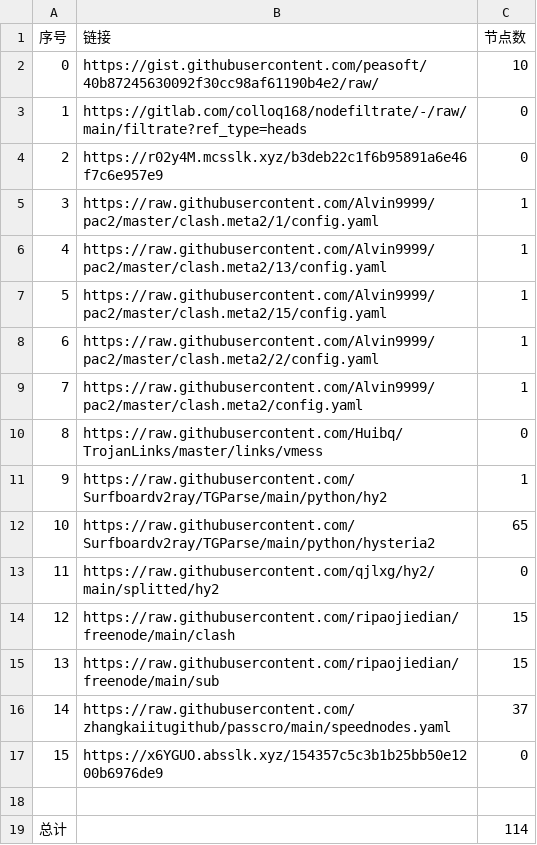
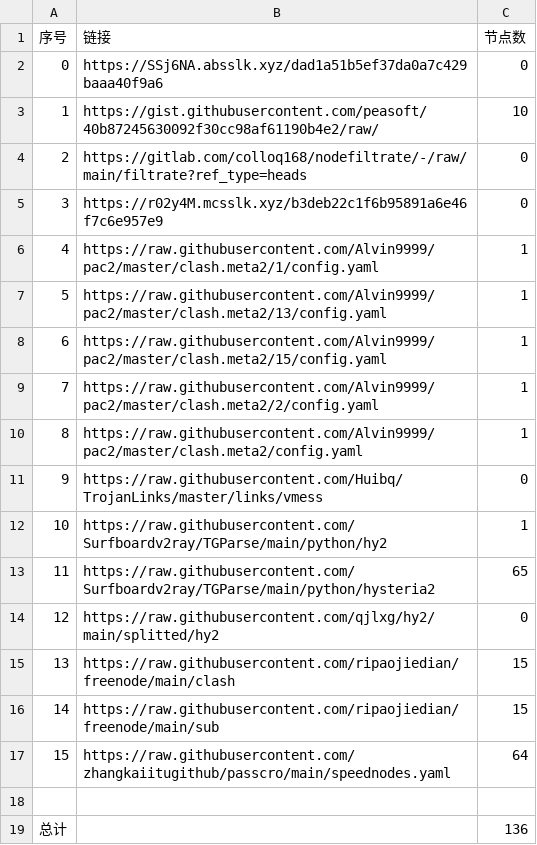
Before and after one commit to AlabasterStone/NoMoreWalls, a CSV file: list_result.csv, drawn as a sheet; removed rows and columns are numbered as before the commit, all else as after; the diff names each change by its address in the sheet, - before the commit and + after, or states it on an @@ line.

```diff
--- a/list_result.csv
+++ b/list_result.csv
+row 2: 0 | https://SSj6NA.absslk.xyz/dad1a51b5ef37da0a7c429baaa40f9a6 | 0
@@ column A (序号) renumbered between rows 3 and 17 @@
-C17 (节点数): 37
+C17 (节点数): 64
-row 17: 15 | https://x6YGUO.absslk.xyz/154357c5c3b1b25bb50e1200b6976de9 | 0
-C19 (节点数): 114
+C19 (节点数): 136
```
Also changed, not shown: 23 other files.
